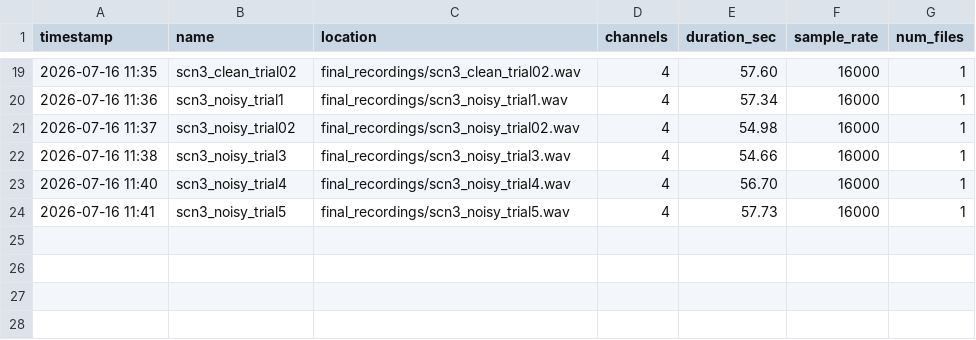
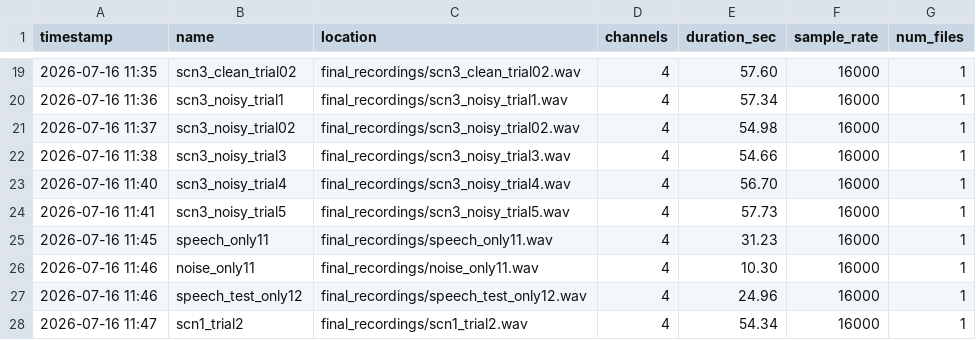
Before and after one commit to yankikirlikova05/SSL, a CSV file: experiment/final_recordings/recordings_log.csv, drawn as a sheet; only a part is shown, gaps mark what is left out.

```diff
--- a/experiment/final_recordings/recordings_log.csv
+++ b/experiment/final_recordings/recordings_log.csv
@@ -24 +24,5 @@ timestamp,name,location,channels,duration_sec,sample_rate,num_files
 2026-07-16 11:41,scn3_noisy_trial5,final_recordings/scn3_noisy_trial5.wav,4,57.73,16000,1
+2026-07-16 11:45,speech_only11,final_recordings/speech_only11.wav,4,31.23,16000,1
+2026-07-16 11:46,noise_only11,final_recordings/noise_only11.wav,4,10.30,16000,1
+2026-07-16 11:46,speech_test_only12,final_recordings/speech_test_only12.wav,4,24.96,16000,1
+2026-07-16 11:47,scn1_trial2,final_recordings/scn1_trial2.wav,4,54.34,16000,1
```
Also changed, not shown: 4 other files.
